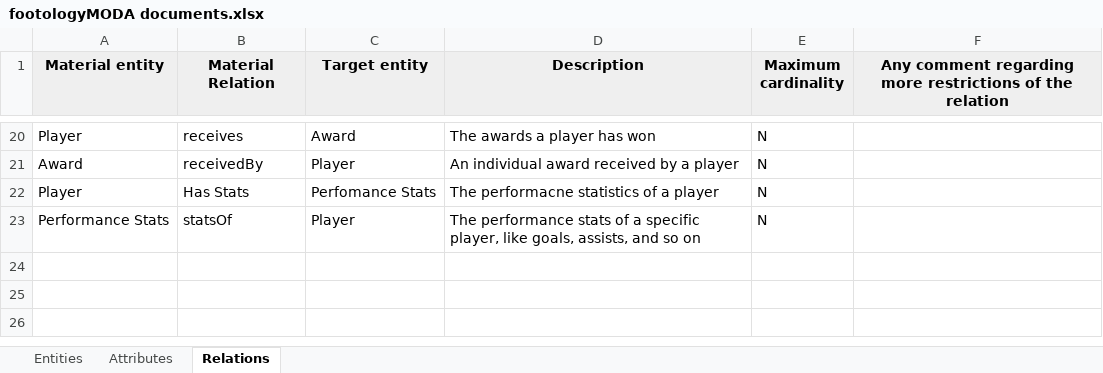
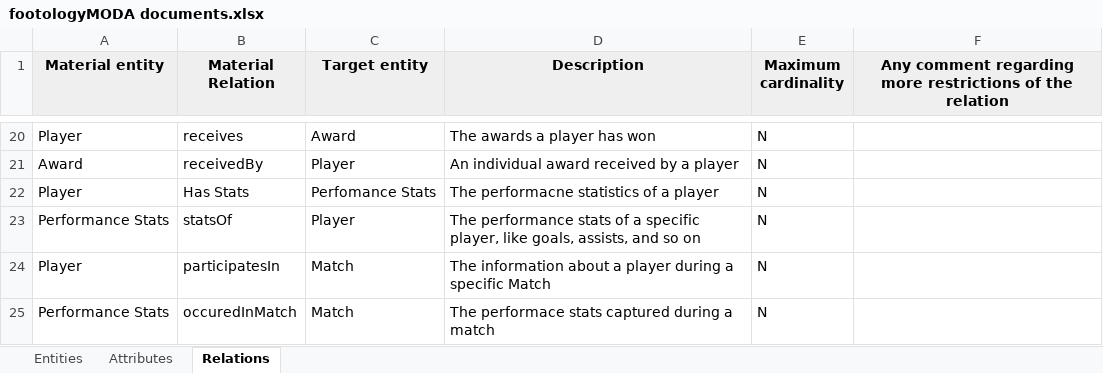
Before and after one commit to arditb1997/footology, an Excel workbook: ORSD/footologyMODA documents.xlsx, sheet Relations, drawn as a sheet; only a part is shown, gaps mark what is left out; values as stored, in another font and other column widths than the file's, no borders; the diff names each change by its address in the sheet, - before the commit and + after, or states it on an @@ line.

```diff
--- a/ORSD/footologyMODA documents.xlsx (sheet Relations)
+++ b/ORSD/footologyMODA documents.xlsx (sheet Relations)
+row 24: Player | participatesIn | Match | The information about a player during a specific Match | N
+row 25: Performance Stats | occuredInMatch | Match | The performace stats captured during a match | N
```
Also changed, not shown: sheet Entities, 1 other file.
